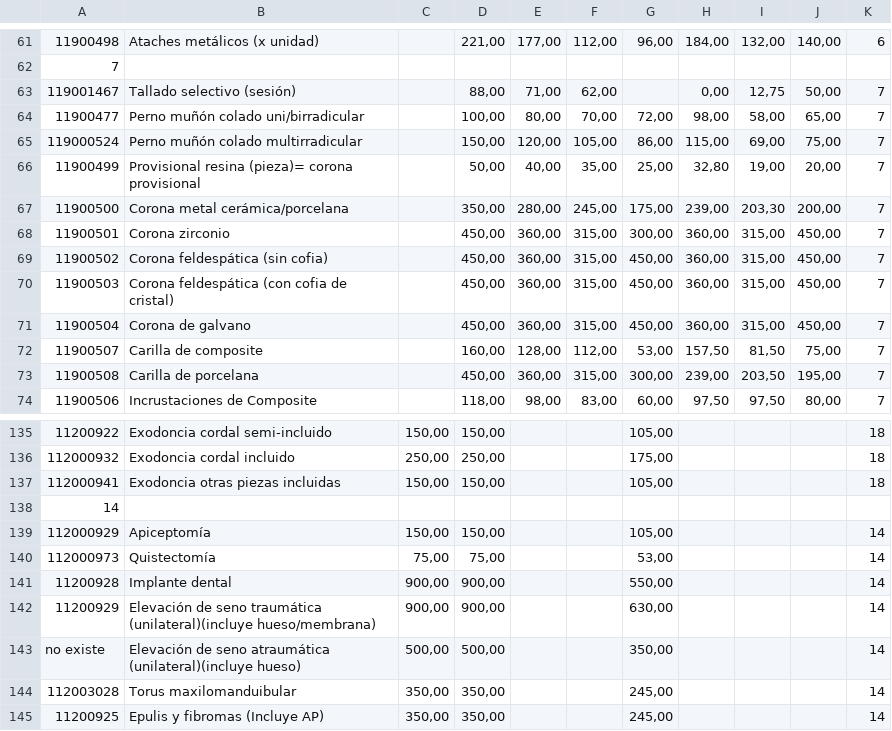
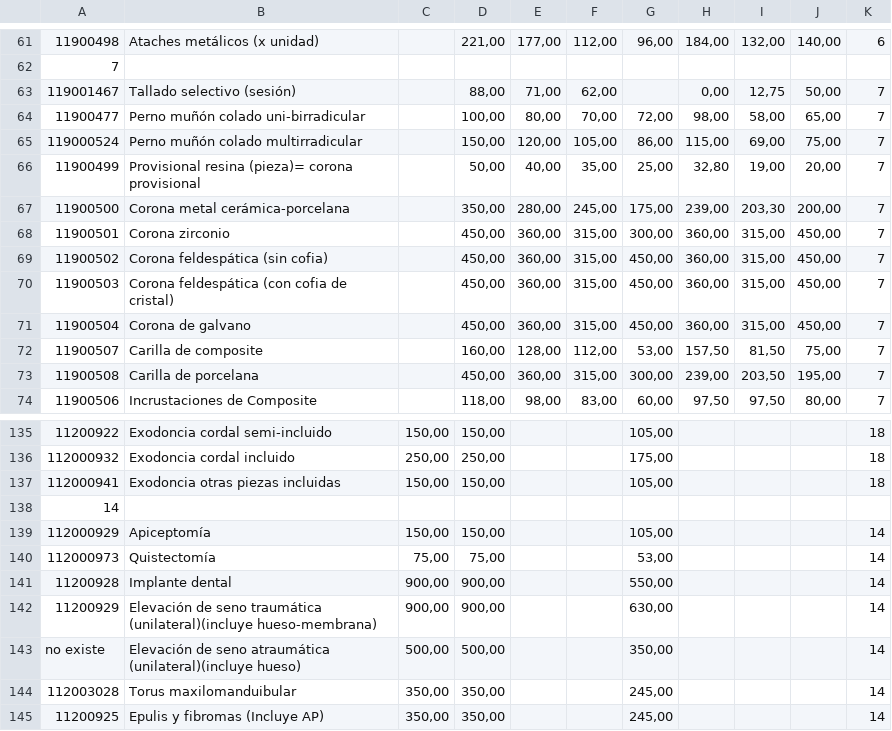
Before and after one commit to elioth010/bg-dental, a CSV file: app/storage/l.csv, drawn as a sheet; only a part is shown, gaps mark what is left out; the diff covers the shown part only; the diff names each change by its address in the sheet, - before the commit and + after, or states it on an @@ line.

```diff
--- a/app/storage/l.csv
+++ b/app/storage/l.csv
-B64: Perno muñón colado uni/birradicular
+B64: Perno muñón colado uni-birradicular
-B67: Corona metal cerámica/porcelana
+B67: Corona metal cerámica-porcelana
-B142: …traumática (unilateral)(incluye hueso/membrana)
+B142: …traumática (unilateral)(incluye hueso-membrana)
```
Also changed, not shown: 8 edited cells elsewhere in this file, 1 other file.
